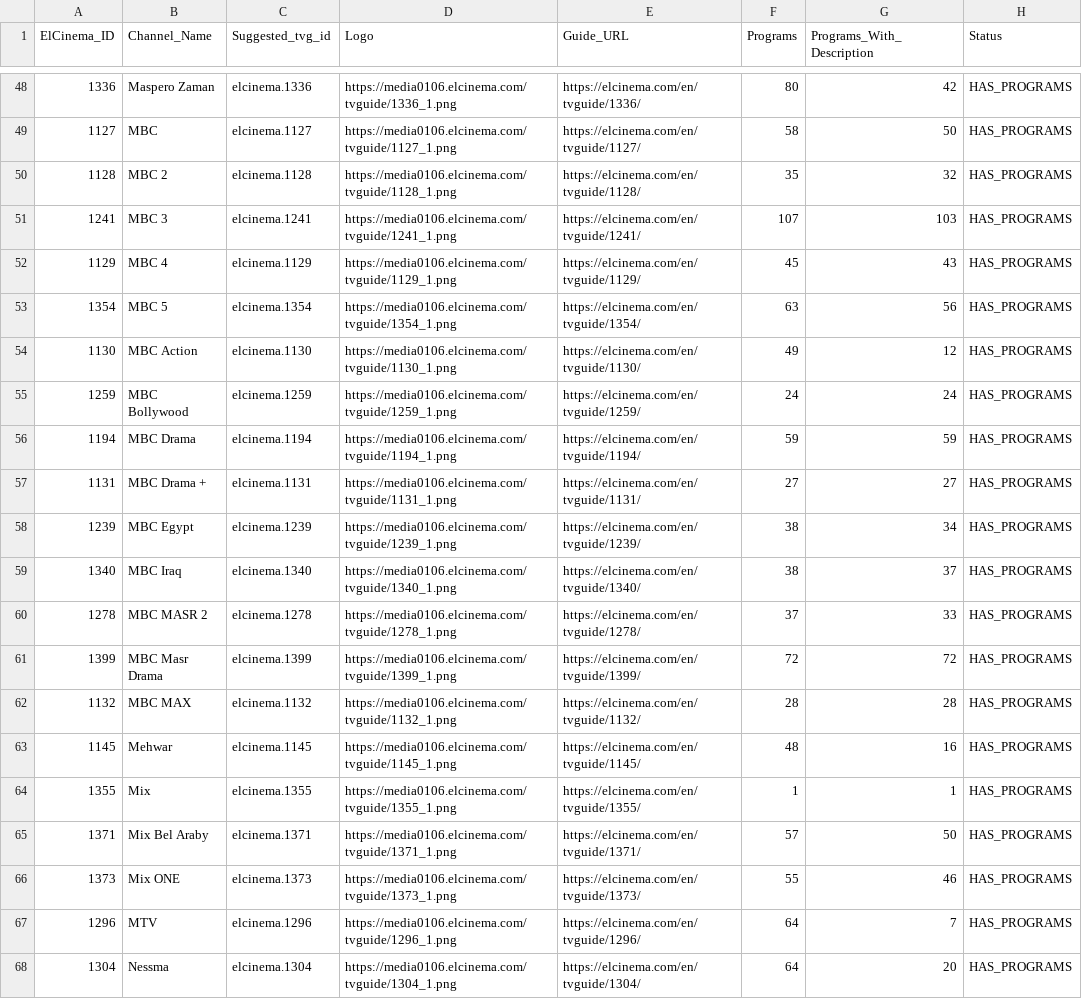
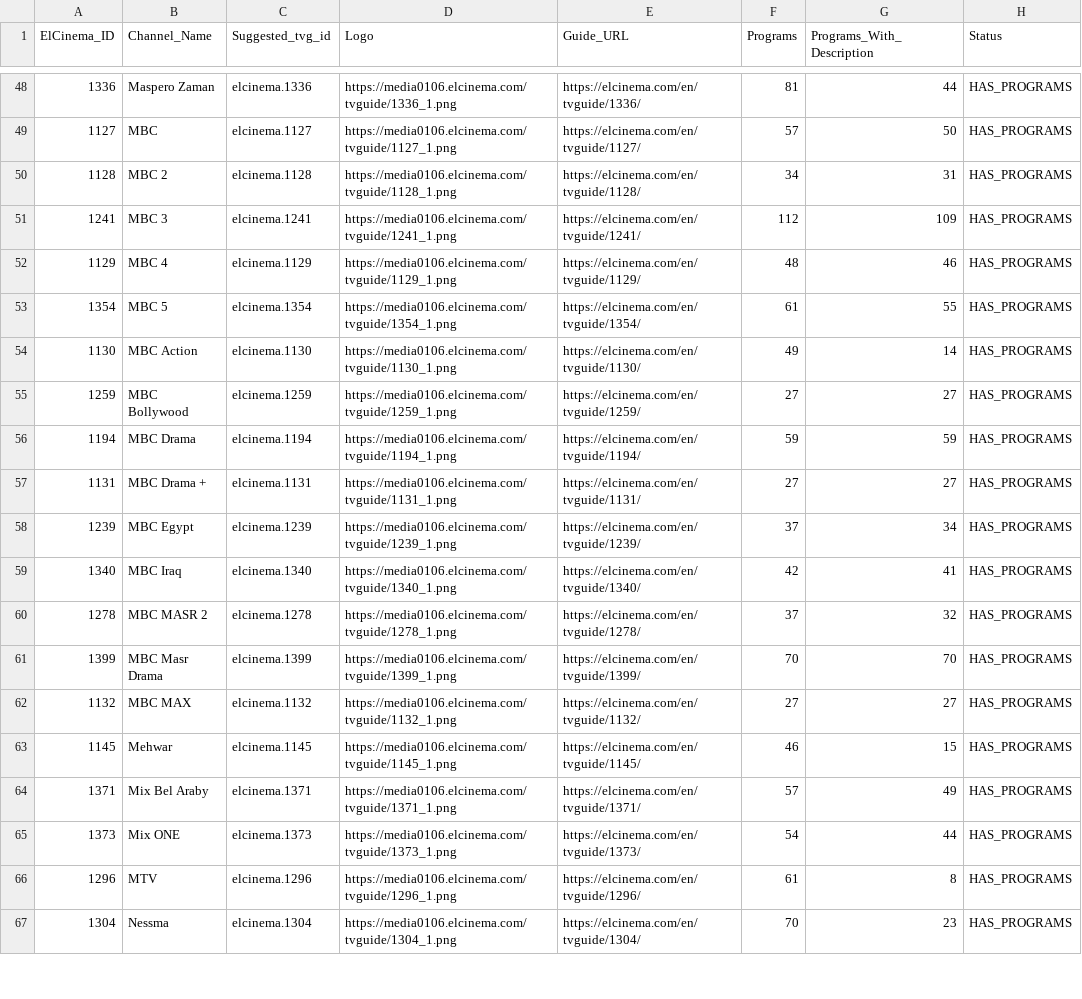
Before and after one commit to DzGreenServices/DZGreen-EPG, a CSV file: docs/ElCinema-Channel-Mapping.csv, drawn as a sheet; only a part is shown, gaps mark what is left out; the diff covers the shown part only.

```diff
--- a/docs/ElCinema-Channel-Mapping.csv
+++ b/docs/ElCinema-Channel-Mapping.csv
@@ -48,21 +48,20 @@
-1336,Maspero Zaman,elcinema.1336,https://media0106.elcinema.com/tvguide/1336_1.png,https://elcinema.com/en/tvguide/1336/,80,42,HAS_PROGRAMS
-1127,MBC,elcinema.1127,https://media0106.elcinema.com/tvguide/1127_1.png,https://elcinema.com/en/tvguide/1127/,58,50,HAS_PROGRAMS
-1128,MBC 2,elcinema.1128,https://media0106.elcinema.com/tvguide/1128_1.png,https://elcinema.com/en/tvguide/1128/,35,32,HAS_PROGRAMS
-1241,MBC 3,elcinema.1241,https://media0106.elcinema.com/tvguide/1241_1.png,https://elcinema.com/en/tvguide/1241/,107,103,HAS_PROGRAMS
-1129,MBC 4,elcinema.1129,https://media0106.elcinema.com/tvguide/1129_1.png,https://elcinema.com/en/tvguide/1129/,45,43,HAS_PROGRAMS
-1354,MBC 5,elcinema.1354,https://media0106.elcinema.com/tvguide/1354_1.png,https://elcinema.com/en/tvguide/1354/,63,56,HAS_PROGRAMS
-1130,MBC Action,elcinema.1130,https://media0106.elcinema.com/tvguide/1130_1.png,https://elcinema.com/en/tvguide/1130/,49,12,HAS_PROGRAMS
-1259,MBC Bollywood,elcinema.1259,https://media0106.elcinema.com/tvguide/1259_1.png,https://elcinema.com/en/tvguide/1259/,24,24,HAS_PROGRAMS
+1336,Maspero Zaman,elcinema.1336,https://media0106.elcinema.com/tvguide/1336_1.png,https://elcinema.com/en/tvguide/1336/,81,44,HAS_PROGRAMS
+1127,MBC,elcinema.1127,https://media0106.elcinema.com/tvguide/1127_1.png,https://elcinema.com/en/tvguide/1127/,57,50,HAS_PROGRAMS
+1128,MBC 2,elcinema.1128,https://media0106.elcinema.com/tvguide/1128_1.png,https://elcinema.com/en/tvguide/1128/,34,31,HAS_PROGRAMS
+1241,MBC 3,elcinema.1241,https://media0106.elcinema.com/tvguide/1241_1.png,https://elcinema.com/en/tvguide/1241/,112,109,HAS_PROGRAMS
+1129,MBC 4,elcinema.1129,https://media0106.elcinema.com/tvguide/1129_1.png,https://elcinema.com/en/tvguide/1129/,48,46,HAS_PROGRAMS
+1354,MBC 5,elcinema.1354,https://media0106.elcinema.com/tvguide/1354_1.png,https://elcinema.com/en/tvguide/1354/,61,55,HAS_PROGRAMS
+1130,MBC Action,elcinema.1130,https://media0106.elcinema.com/tvguide/1130_1.png,https://elcinema.com/en/tvguide/1130/,49,14,HAS_PROGRAMS
+1259,MBC Bollywood,elcinema.1259,https://media0106.elcinema.com/tvguide/1259_1.png,https://elcinema.com/en/tvguide/1259/,27,27,HAS_PROGRAMS
 1194,MBC Drama,elcinema.1194,https://media0106.elcinema.com/tvguide/1194_1.png,https://elcinema.com/en/tvguide/1194/,59,59,HAS_PROGRAMS
 1131,MBC Drama +,elcinema.1131,https://media0106.elcinema.com/tvguide/1131_1.png,https://elcinema.com/en/tvguide/1131/,27,27,HAS_PROGRAMS
-1239,MBC Egypt,elcinema.1239,https://media0106.elcinema.com/tvguide/1239_1.png,https://elcinema.com/en/tvguide/1239/,38,34,HAS_PROGRAMS
-1340,MBC Iraq,elcinema.1340,https://media0106.elcinema.com/tvguide/1340_1.png,https://elcinema.com/en/tvguide/1340/,38,37,HAS_PROGRAMS
-1278,MBC MASR 2,elcinema.1278,https://media0106.elcinema.com/tvguide/1278_1.png,https://elcinema.com/en/tvguide/1278/,37,33,HAS_PROGRAMS
-1399,MBC Masr Drama,elcinema.1399,https://media0106.elcinema.com/tvguide/1399_1.png,https://elcinema.com/en/tvguide/1399/,72,72,HAS_PROGRAMS
-1132,MBC MAX,elcinema.1132,https://media0106.elcinema.com/tvguide/1132_1.png,https://elcinema.com/en/tvguide/1132/,28,28,HAS_PROGRAMS
-1145,Mehwar,elcinema.1145,https://media0106.elcinema.com/tvguide/1145_1.png,https://elcinema.com/en/tvguide/1145/,48,16,HAS_PROGRAMS
-1355,Mix,elcinema.1355,https://media0106.elcinema.com/tvguide/1355_1.png,https://elcinema.com/en/tvguide/1355/,1,1,HAS_PROGRAMS
-1371,Mix Bel Araby,elcinema.1371,https://media0106.elcinema.com/tvguide/1371_1.png,https://elcinema.com/en/tvguide/1371/,57,50,HAS_PROGRAMS
-1373,Mix ONE,elcinema.1373,https://media0106.elcinema.com/tvguide/1373_1.png,https://elcinema.com/en/tvguide/1373/,55,46,HAS_PROGRAMS
-1296,MTV,elcinema.1296,https://media0106.elcinema.com/tvguide/1296_1.png,https://elcinema.com/en/tvguide/1296/,64,7,HAS_PROGRAMS
-1304,Nessma,elcinema.1304,https://media0106.elcinema.com/tvguide/1304_1.png,https://elcinema.com/en/tvguide/1304/,64,20,HAS_PROGRAMS
+1239,MBC Egypt,elcinema.1239,https://media0106.elcinema.com/tvguide/1239_1.png,https://elcinema.com/en/tvguide/1239/,37,34,HAS_PROGRAMS
+1340,MBC Iraq,elcinema.1340,https://media0106.elcinema.com/tvguide/1340_1.png,https://elcinema.com/en/tvguide/1340/,42,41,HAS_PROGRAMS
+1278,MBC MASR 2,elcinema.1278,https://media0106.elcinema.com/tvguide/1278_1.png,https://elcinema.com/en/tvguide/1278/,37,32,HAS_PROGRAMS
+1399,MBC Masr Drama,elcinema.1399,https://media0106.elcinema.com/tvguide/1399_1.png,https://elcinema.com/en/tvguide/1399/,70,70,HAS_PROGRAMS
+1132,MBC MAX,elcinema.1132,https://media0106.elcinema.com/tvguide/1132_1.png,https://elcinema.com/en/tvguide/1132/,27,27,HAS_PROGRAMS
+1145,Mehwar,elcinema.1145,https://media0106.elcinema.com/tvguide/1145_1.png,https://elcinema.com/en/tvguide/1145/,46,15,HAS_PROGRAMS
+1371,Mix Bel Araby,elcinema.1371,https://media0106.elcinema.com/tvguide/1371_1.png,https://elcinema.com/en/tvguide/1371/,57,49,HAS_PROGRAMS
+1373,Mix ONE,elcinema.1373,https://media0106.elcinema.com/tvguide/1373_1.png,https://elcinema.com/en/tvguide/1373/,54,44,HAS_PROGRAMS
+1296,MTV,elcinema.1296,https://media0106.elcinema.com/tvguide/1296_1.png,https://elcinema.com/en/tvguide/1296/,61,8,HAS_PROGRAMS
+1304,Nessma,elcinema.1304,https://media0106.elcinema.com/tvguide/1304_1.png,https://elcinema.com/en/tvguide/1304/,70,23,HAS_PROGRAMS
```
Also changed, not shown: 117 edited cells elsewhere in this file, 2 other files.
